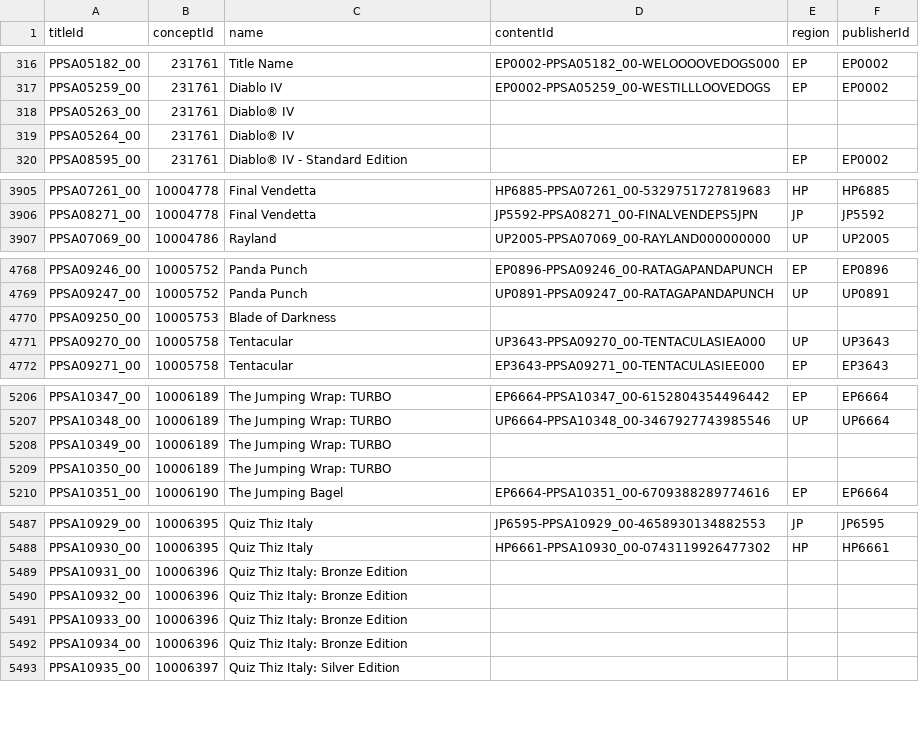
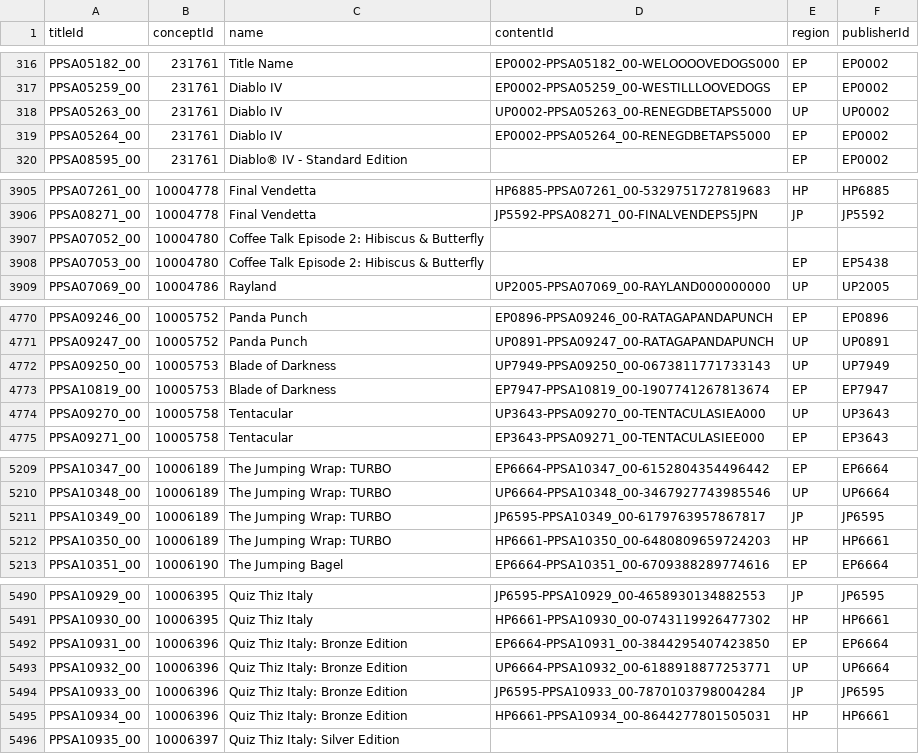
Before and after one commit to andshrew/PlayStation-Titles, a TSV file: PS5_Titles_by_Concept.tsv, drawn as a sheet; only a part is shown, gaps mark what is left out; the diff covers the shown part only.

```diff
--- a/PS5_Titles_by_Concept.tsv
+++ b/PS5_Titles_by_Concept.tsv
@@ -317,4 +317,4 @@ PPSA05182_00	231761	Title Name	EP0002-PPSA05182_00-WELOOOOVEDOGS000	EP	EP0002
 PPSA05259_00	231761	Diablo IV	EP0002-PPSA05259_00-WESTILLLOOVEDOGS	EP	EP0002
-PPSA05263_00	231761	Diablo® IV			
-PPSA05264_00	231761	Diablo® IV			
+PPSA05263_00	231761	Diablo IV	UP0002-PPSA05263_00-RENEGDBETAPS5000	UP	UP0002
+PPSA05264_00	231761	Diablo IV	EP0002-PPSA05264_00-RENEGDBETAPS5000	EP	EP0002
 PPSA08595_00	231761	Diablo® IV - Standard Edition		EP	EP0002
@@ -3906,2 +3906,4 @@ PPSA07261_00	10004778	Final Vendetta	HP6885-PPSA07261_00-5329751727819683	HP	HP6
 PPSA08271_00	10004778	Final Vendetta	JP5592-PPSA08271_00-FINALVENDEPS5JPN	JP	JP5592
+PPSA07052_00	10004780	Coffee Talk Episode 2: Hibiscus & Butterfly			
+PPSA07053_00	10004780	Coffee Talk Episode 2: Hibiscus & Butterfly		EP	EP5438
 PPSA07069_00	10004786	Rayland	UP2005-PPSA07069_00-RAYLAND000000000	UP	UP2005
@@ -4769,3 +4771,4 @@ PPSA09246_00	10005752	Panda Punch	EP0896-PPSA09246_00-RATAGAPANDAPUNCH	EP	EP0896
 PPSA09247_00	10005752	Panda Punch	UP0891-PPSA09247_00-RATAGAPANDAPUNCH	UP	UP0891
-PPSA09250_00	10005753	Blade of Darkness			
+PPSA09250_00	10005753	Blade of Darkness	UP7949-PPSA09250_00-0673811771733143	UP	UP7949
+PPSA10819_00	10005753	Blade of Darkness	EP7947-PPSA10819_00-1907741267813674	EP	EP7947
 PPSA09270_00	10005758	Tentacular	UP3643-PPSA09270_00-TENTACULASIEA000	UP	UP3643
@@ -5207,4 +5210,4 @@ PPSA10347_00	10006189	The Jumping Wrap: TURBO	EP6664-PPSA10347_00-61528043544964
 PPSA10348_00	10006189	The Jumping Wrap: TURBO	UP6664-PPSA10348_00-3467927743985546	UP	UP6664
-PPSA10349_00	10006189	The Jumping Wrap: TURBO			
-PPSA10350_00	10006189	The Jumping Wrap: TURBO			
+PPSA10349_00	10006189	The Jumping Wrap: TURBO	JP6595-PPSA10349_00-6179763957867817	JP	JP6595
+PPSA10350_00	10006189	The Jumping Wrap: TURBO	HP6661-PPSA10350_00-6480809659724203	HP	HP6661
 PPSA10351_00	10006190	The Jumping Bagel	EP6664-PPSA10351_00-6709388289774616	EP	EP6664
@@ -5488,6 +5491,6 @@ PPSA10929_00	10006395	Quiz Thiz Italy	JP6595-PPSA10929_00-4658930134882553	JP	JP
 PPSA10930_00	10006395	Quiz Thiz Italy	HP6661-PPSA10930_00-0743119926477302	HP	HP6661
-PPSA10931_00	10006396	Quiz Thiz Italy: Bronze Edition			
-PPSA10932_00	10006396	Quiz Thiz Italy: Bronze Edition			
-PPSA10933_00	10006396	Quiz Thiz Italy: Bronze Edition			
-PPSA10934_00	10006396	Quiz Thiz Italy: Bronze Edition			
+PPSA10931_00	10006396	Quiz Thiz Italy: Bronze Edition	EP6664-PPSA10931_00-3844295407423850	EP	EP6664
+PPSA10932_00	10006396	Quiz Thiz Italy: Bronze Edition	UP6664-PPSA10932_00-6188918877253771	UP	UP6664
+PPSA10933_00	10006396	Quiz Thiz Italy: Bronze Edition	JP6595-PPSA10933_00-7870103798004284	JP	JP6595
+PPSA10934_00	10006396	Quiz Thiz Italy: Bronze Edition	HP6661-PPSA10934_00-8644277801505031	HP	HP6661
 PPSA10935_00	10006397	Quiz Thiz Italy: Silver Edition			
```
Also changed, not shown: 16 edited cells elsewhere in this file, PS5_Titles.tsv, PS5_Titles_by_Name.tsv, 32 other files.
